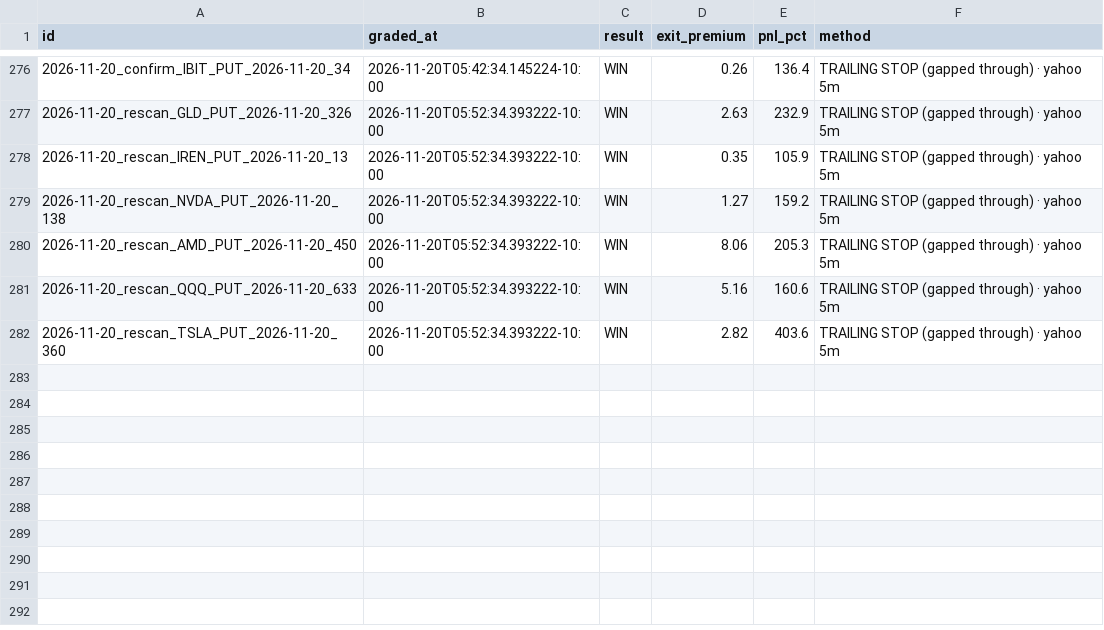
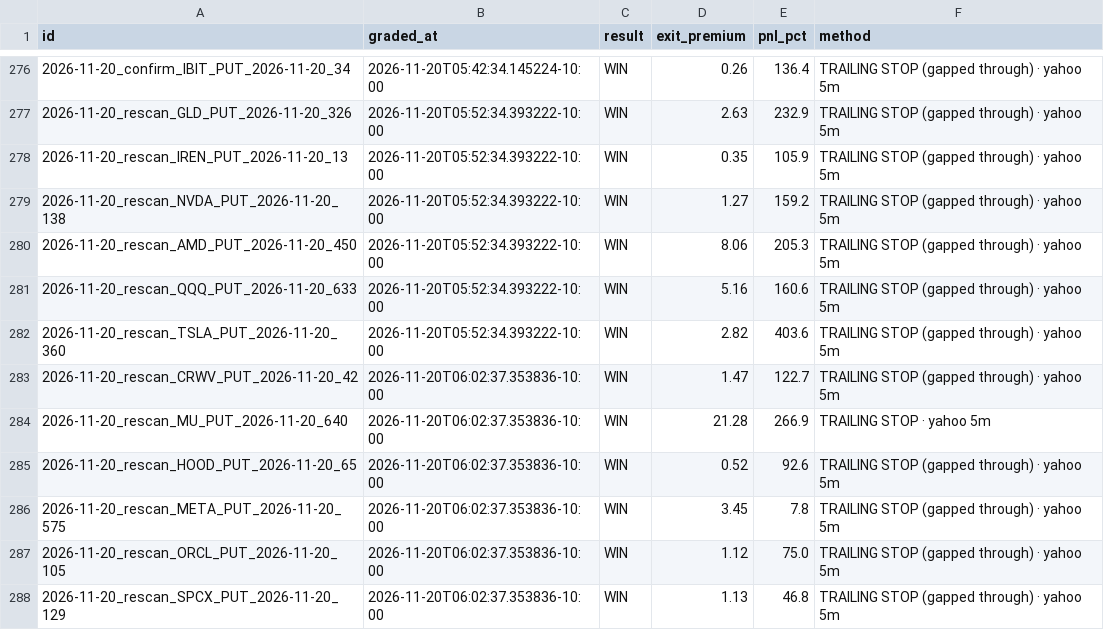
Before and after one commit to Seed808/theesness-market, a CSV file: ledger/grades.csv, drawn as a sheet; only a part is shown, gaps mark what is left out; the diff names each change by its address in the sheet, - before the commit and + after, or states it on an @@ line.

```diff
--- a/ledger/grades.csv
+++ b/ledger/grades.csv
+row 283: 2026-11-20_rescan_CRWV_PUT_2026-11-20_42 | 2026-11-20T06:02:37.353836-10:00 | WIN | 1.47 | 122.7 | TRAILING STOP (gapped through) · yahoo 5m
+row 284: 2026-11-20_rescan_MU_PUT_2026-11-20_640 | 2026-11-20T06:02:37.353836-10:00 | WIN | 21.28 | 266.9 | TRAILING STOP · yahoo 5m
+row 285: 2026-11-20_rescan_HOOD_PUT_2026-11-20_65 | 2026-11-20T06:02:37.353836-10:00 | WIN | 0.52 | 92.6 | TRAILING STOP (gapped through) · yahoo 5m
+row 286: 2026-11-20_rescan_META_PUT_2026-11-20_575 | 2026-11-20T06:02:37.353836-10:00 | WIN | 3.45 | 7.8 | TRAILING STOP (gapped through) · yahoo 5m
+row 287: 2026-11-20_rescan_ORCL_PUT_2026-11-20_105 | 2026-11-20T06:02:37.353836-10:00 | WIN | 1.12 | 75.0 | TRAILING STOP (gapped through) · yahoo 5m
+row 288: 2026-11-20_rescan_SPCX_PUT_2026-11-20_129 | 2026-11-20T06:02:37.353836-10:00 | WIN | 1.13 | 46.8 | TRAILING STOP (gapped through) · yahoo 5m
```
Also changed, not shown: ledger/grades_t1.csv, ledger/locks.csv, 8 other files.
